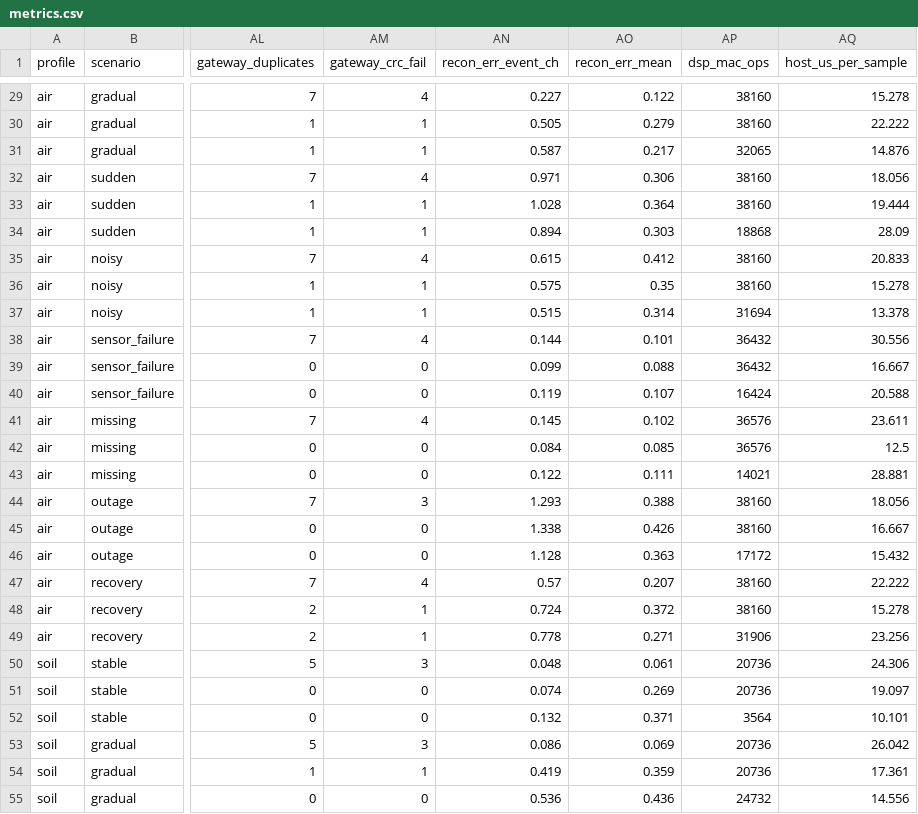
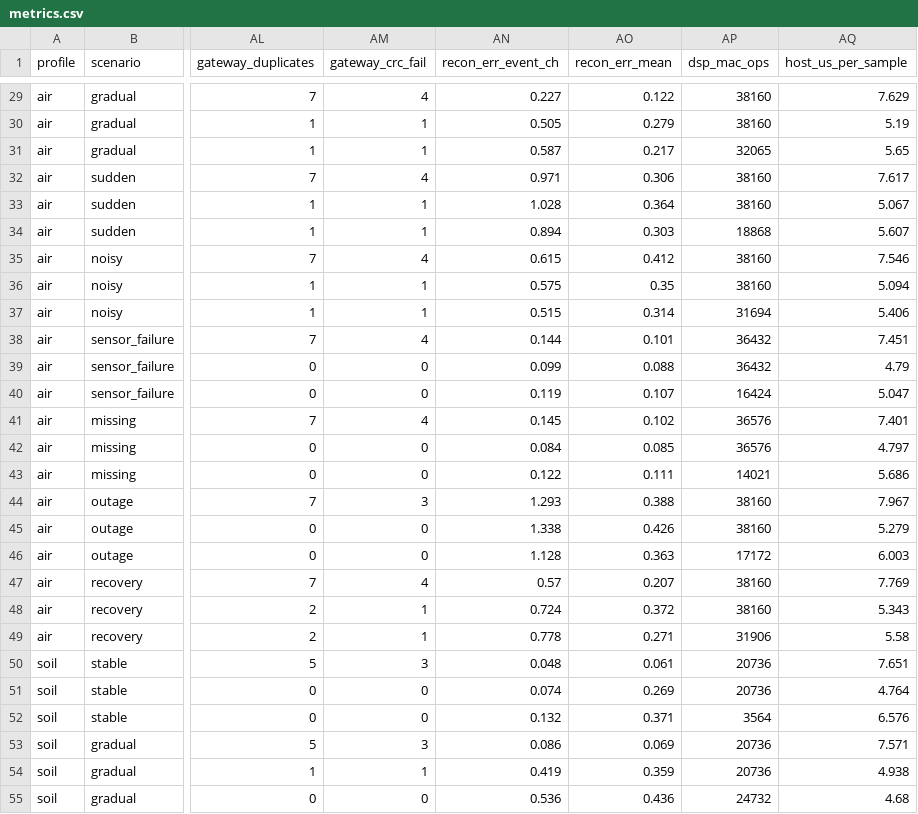
Before and after one commit to Sayoojpv2/multipurpose-embedded-sensor-node, a CSV file: experiments/results/metrics.csv, drawn as a sheet; only a part is shown, gaps mark what is left out; the diff covers the shown part only; the diff names each change by its address in the sheet, - before the commit and + after, or states it on an @@ line.

```diff
--- a/experiments/results/metrics.csv
+++ b/experiments/results/metrics.csv
-AQ29 (host_us_per_sample): 15.278
+AQ29 (host_us_per_sample): 7.629
-AQ30 (host_us_per_sample): 22.222
+AQ30 (host_us_per_sample): 5.19
-AQ31 (host_us_per_sample): 14.876
+AQ31 (host_us_per_sample): 5.65
-AQ32 (host_us_per_sample): 18.056
+AQ32 (host_us_per_sample): 7.617
-AQ33 (host_us_per_sample): 19.444
+AQ33 (host_us_per_sample): 5.067
-AQ34 (host_us_per_sample): 28.09
+AQ34 (host_us_per_sample): 5.607
-AQ35 (host_us_per_sample): 20.833
+AQ35 (host_us_per_sample): 7.546
-AQ36 (host_us_per_sample): 15.278
+AQ36 (host_us_per_sample): 5.094
-AQ37 (host_us_per_sample): 13.378
+AQ37 (host_us_per_sample): 5.406
-AQ38 (host_us_per_sample): 30.556
+AQ38 (host_us_per_sample): 7.451
-AQ39 (host_us_per_sample): 16.667
+AQ39 (host_us_per_sample): 4.79
-AQ40 (host_us_per_sample): 20.588
+AQ40 (host_us_per_sample): 5.047
-AQ41 (host_us_per_sample): 23.611
+AQ41 (host_us_per_sample): 7.401
-AQ42 (host_us_per_sample): 12.5
+AQ42 (host_us_per_sample): 4.797
-AQ43 (host_us_per_sample): 28.881
+AQ43 (host_us_per_sample): 5.686
-AQ44 (host_us_per_sample): 18.056
+AQ44 (host_us_per_sample): 7.967
-AQ45 (host_us_per_sample): 16.667
+AQ45 (host_us_per_sample): 5.279
-AQ46 (host_us_per_sample): 15.432
+AQ46 (host_us_per_sample): 6.003
-AQ47 (host_us_per_sample): 22.222
+AQ47 (host_us_per_sample): 7.769
-AQ48 (host_us_per_sample): 15.278
+AQ48 (host_us_per_sample): 5.343
-AQ49 (host_us_per_sample): 23.256
+AQ49 (host_us_per_sample): 5.58
-AQ50 (host_us_per_sample): 24.306
+AQ50 (host_us_per_sample): 7.651
-AQ51 (host_us_per_sample): 19.097
+AQ51 (host_us_per_sample): 4.764
-AQ52 (host_us_per_sample): 10.101
+AQ52 (host_us_per_sample): 6.576
-AQ53 (host_us_per_sample): 26.042
+AQ53 (host_us_per_sample): 7.571
-AQ54 (host_us_per_sample): 17.361
+AQ54 (host_us_per_sample): 4.938
-AQ55 (host_us_per_sample): 14.556
+AQ55 (host_us_per_sample): 4.68
```
Also changed, not shown: 45 edited cells elsewhere in this file, experiments/results/seed_study.csv, experiments/results/sweep_loss.csv, 8 other files.
